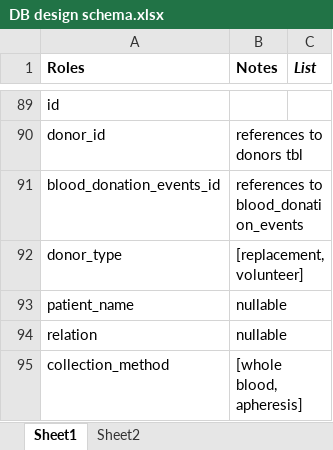
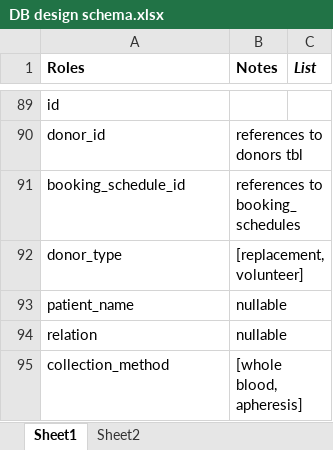
Before and after one commit to markoliver017/file-server, an Excel workbook: DB design schema.xlsx, sheet Sheet1, drawn as a sheet; only a part is shown, gaps mark what is left out; values as stored, in another font and other column widths than the file's, no borders; removed rows and columns are numbered as before the commit, all else as after; the diff covers the shown part only; the diff names each change by its address in the sheet, - before the commit and + after, or states it on an @@ line.

```diff
--- a/DB design schema.xlsx (sheet Sheet1)
+++ b/DB design schema.xlsx (sheet Sheet1)
-row 91: blood_donation_events_id | references to blood_donation_events
+row 91: booking_schedule_id | references to booking_schedules
```
Also changed, not shown: 29 added rows elsewhere in this sheet, 17 other files.
